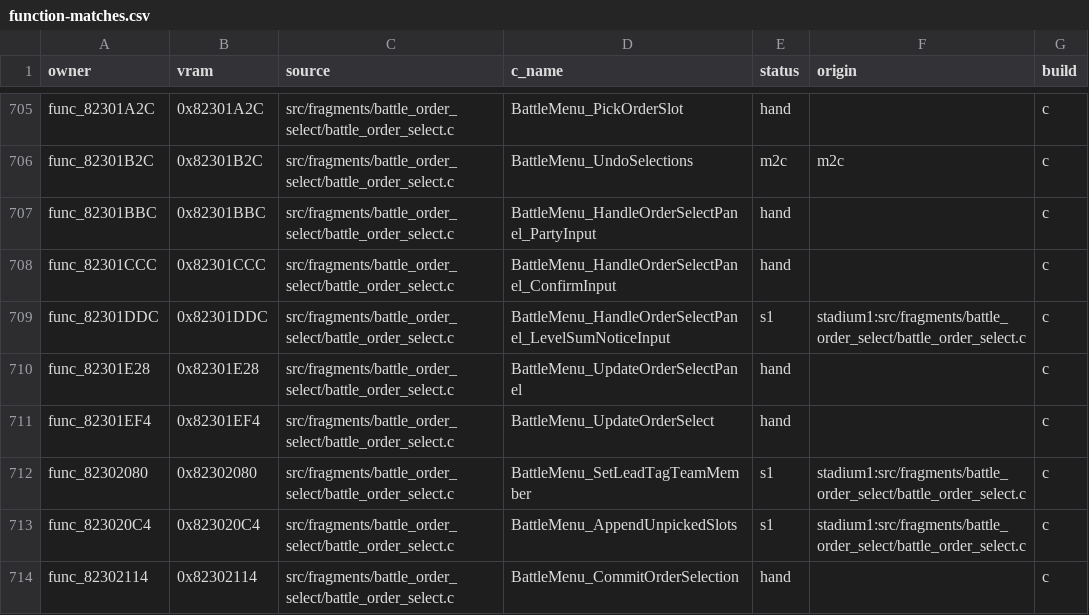
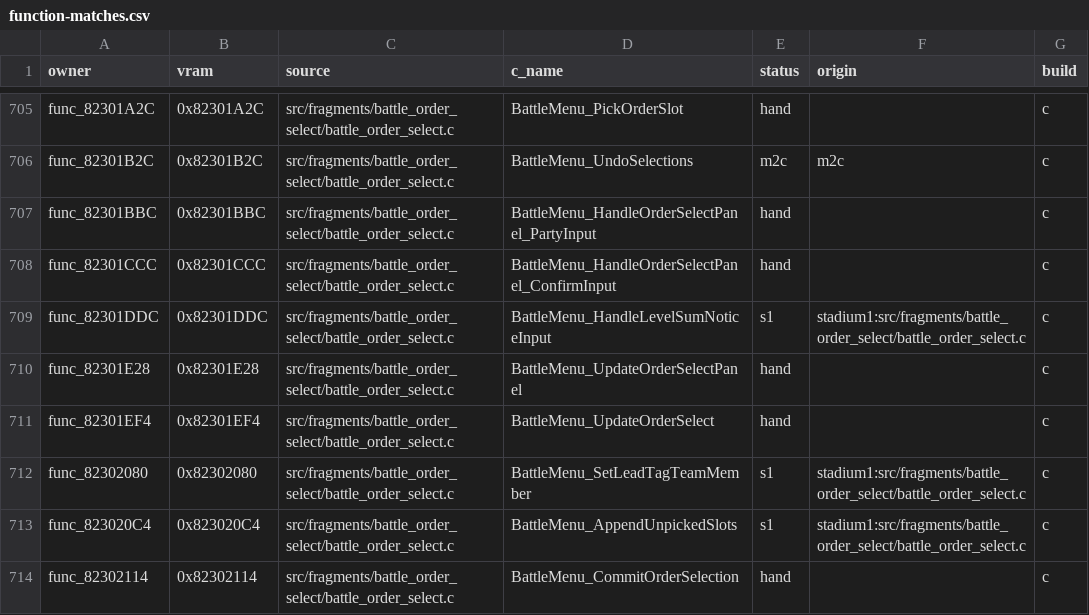
Before and after one commit to team-hippodrome/pokestadium0, a CSV file: docs/function-matches.csv, drawn as a sheet; only a part is shown, gaps mark what is left out.

```diff
--- a/docs/function-matches.csv
+++ b/docs/function-matches.csv
@@ -708,3 +708,3 @@ func_82301BBC,0x82301BBC,src/fragments/battle_order_select/battle_order_select.c
 func_82301CCC,0x82301CCC,src/fragments/battle_order_select/battle_order_select.c,BattleMenu_HandleOrderSelectPanel_ConfirmInput,hand,,c
-func_82301DDC,0x82301DDC,src/fragments/battle_order_select/battle_order_select.c,BattleMenu_HandleOrderSelectPanel_LevelSumNoticeInput,s1,stadium1:src/fragments/battle_order_select/battle_order_select.c,c
+func_82301DDC,0x82301DDC,src/fragments/battle_order_select/battle_order_select.c,BattleMenu_HandleLevelSumNoticeInput,s1,stadium1:src/fragments/battle_order_select/battle_order_select.c,c
 func_82301E28,0x82301E28,src/fragments/battle_order_select/battle_order_select.c,BattleMenu_UpdateOrderSelectPanel,hand,,c
```
Also changed, not shown: 11 other files.
